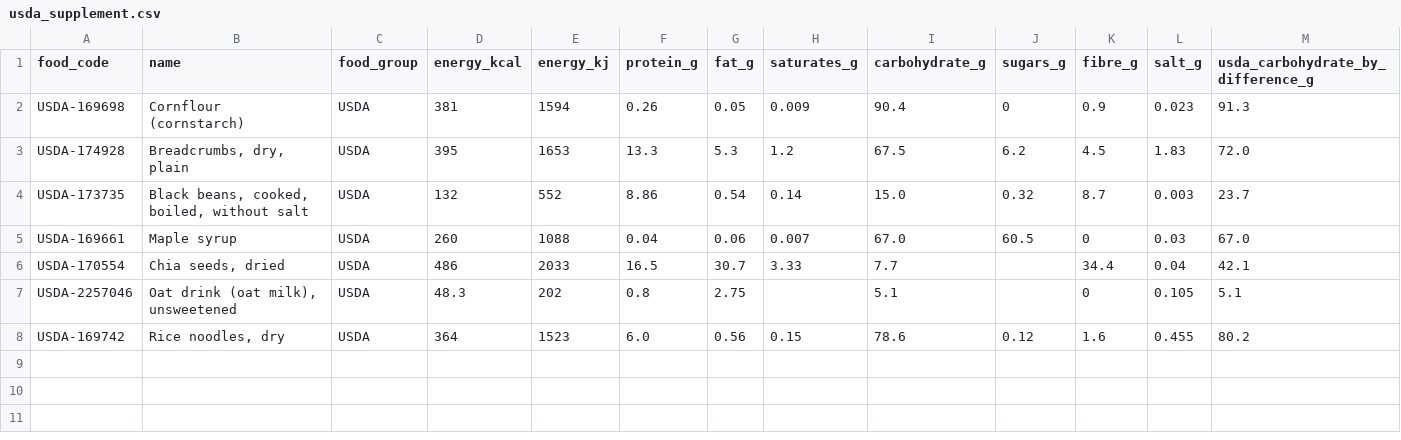
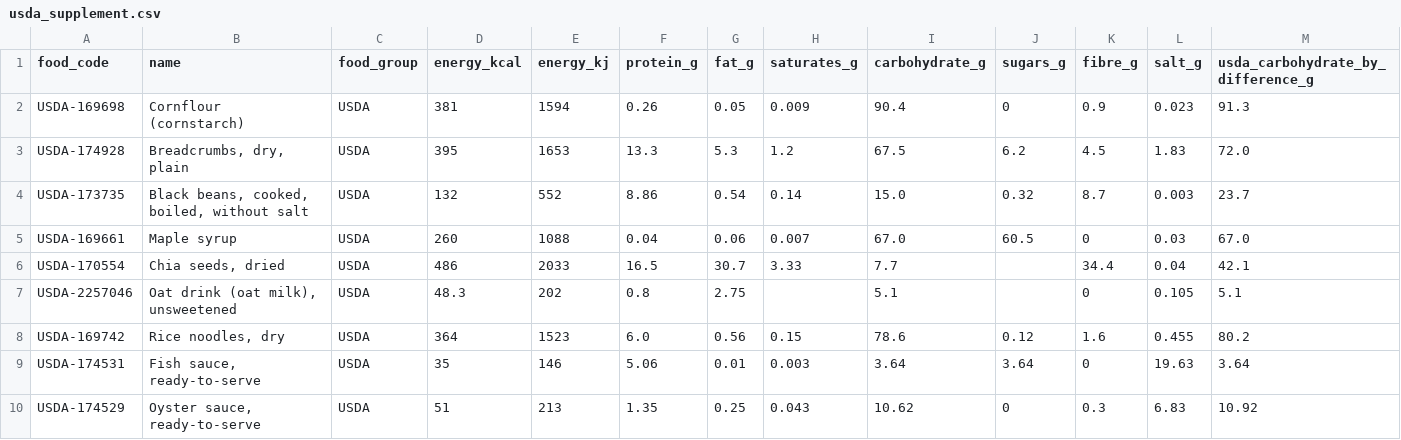
Before and after one commit to SumitYadav2003/culinaai, a CSV file: backend/nutrition/data/usda_supplement.csv, drawn as a sheet; only a part is shown; rows hold the shown columns only; the diff names each change by its address in the sheet, - before the commit and + after, or states it on an @@ line.

```diff
--- a/backend/nutrition/data/usda_supplement.csv
+++ b/backend/nutrition/data/usda_supplement.csv
+row 9: USDA-174531 | Fish sauce, ready-to-serve | USDA | 35 | 146 | 5.06 | 0.01 | 0.003 | 3.64 | 3.64 | 0 | 19.63 | 3.64
+row 10: USDA-174529 | Oyster sauce, ready-to-serve | USDA | 51 | 213 | 1.35 | 0.25 | 0.043 | 10.62 | 0 | 0.3 | 6.83 | 10.92
```
Also changed, not shown: backend/nutrition/data/carbon_food_map.csv, backend/nutrition/data/ingredient_aliases.csv, 14 other files.
